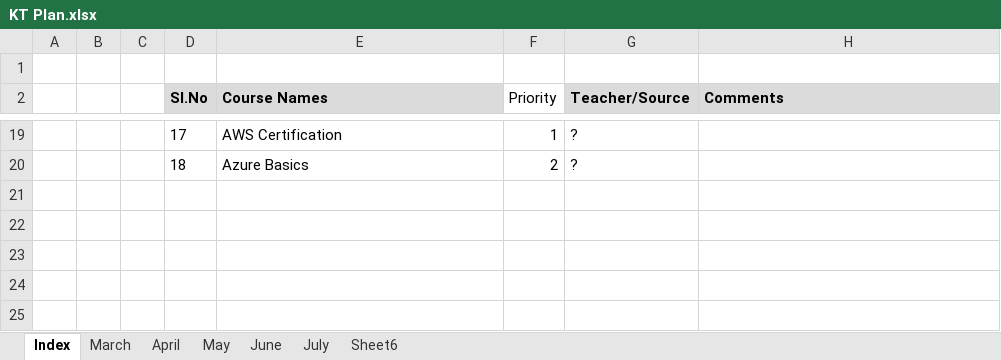
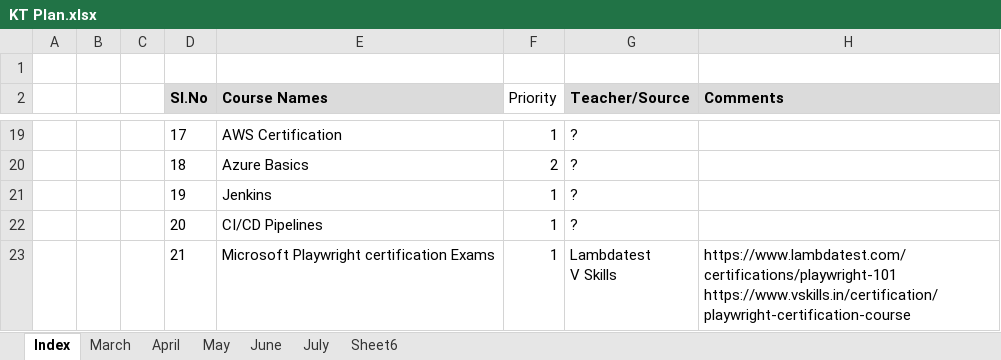
Before and after one commit to haricodegit/pw-js-ts, an Excel workbook: 001EffortTracker/KT Plan.xlsx, sheet Index, drawn as a sheet; only a part is shown, gaps mark what is left out; values as stored, in another font and other column widths than the file's, no borders; ↵ is a line break in a cell; the diff names each change by its address in the sheet, - before the commit and + after, or states it on an @@ line.

Commit message:
added certification details in effort tracker

```diff
--- a/001EffortTracker/KT Plan.xlsx (sheet Index)
+++ b/001EffortTracker/KT Plan.xlsx (sheet Index)
+row 21:  |  |  | 19 | Jenkins | 1 | ?
+row 22:  |  |  | 20 | CI/CD Pipelines | 1 | ?
+row 23:  |  |  | 21 | Microsoft Playwright certification Exams | 1 | Lambdatest ↵ V Skills | https://www.lambdatest.com/certifications/playwright-101 ↵ https://www.vskills.in/certification/playwright-certification-course
```
Also changed, not shown: sheet March.
